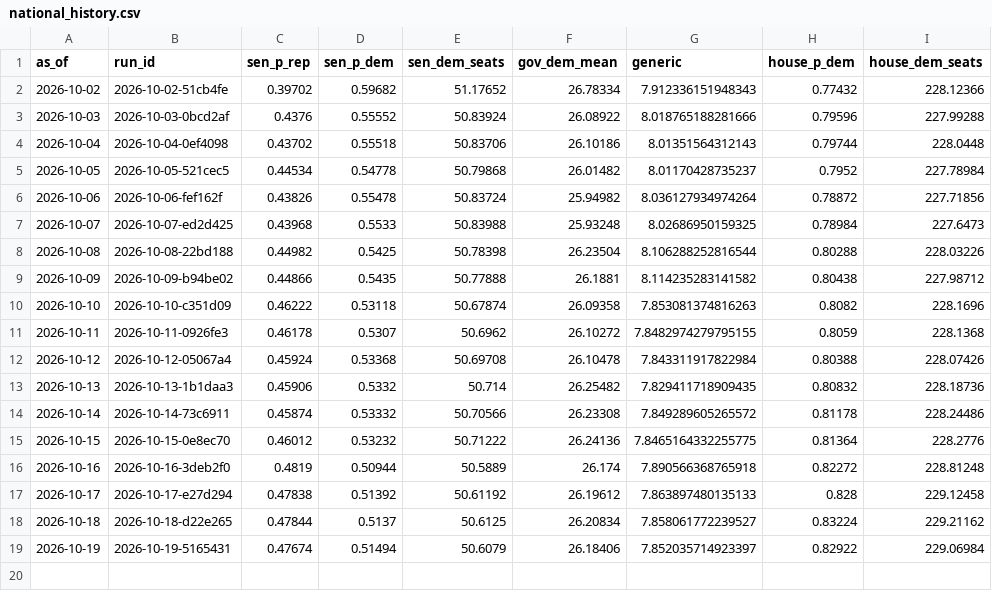
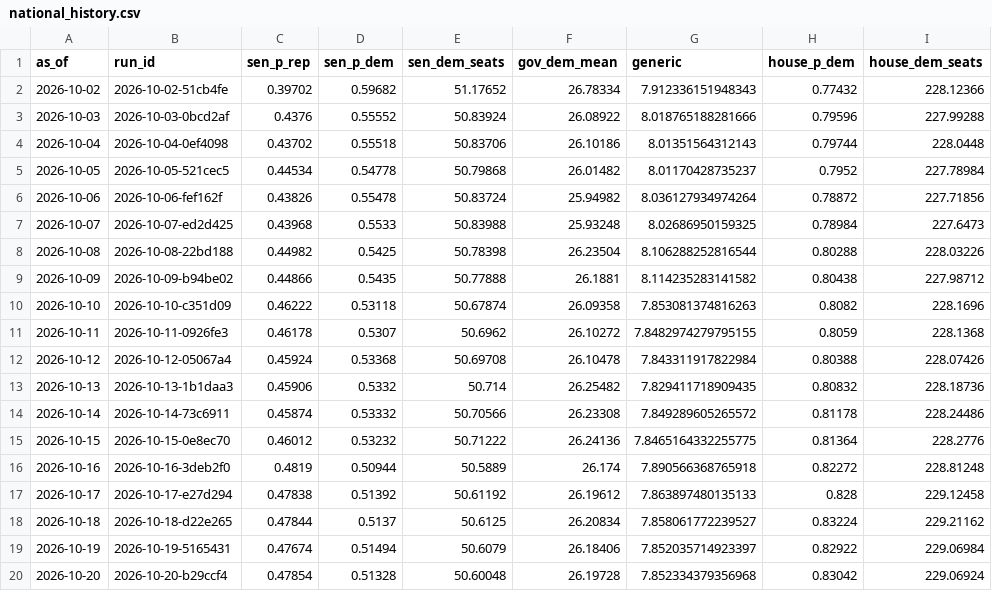
Before and after one commit to codywtripp-lgtm/election-forecast, a CSV file: data/forecasts/national_history.csv, drawn as a sheet.

```diff
--- a/data/forecasts/national_history.csv
+++ b/data/forecasts/national_history.csv
@@ -19 +19,2 @@ as_of,run_id,sen_p_rep,sen_p_dem,sen_dem_seats,gov_dem_mean,generic,house_p_dem,
 2026-10-19,2026-10-19-5165431,0.47674,0.51494,50.6079,26.18406,7.852035714923397,0.82922,229.06984
+2026-10-20,2026-10-20-b29ccf4,0.47854,0.51328,50.60048,26.19728,7.852334379356968,0.83042,229.06924
```
Also changed, not shown: 10 other files.
